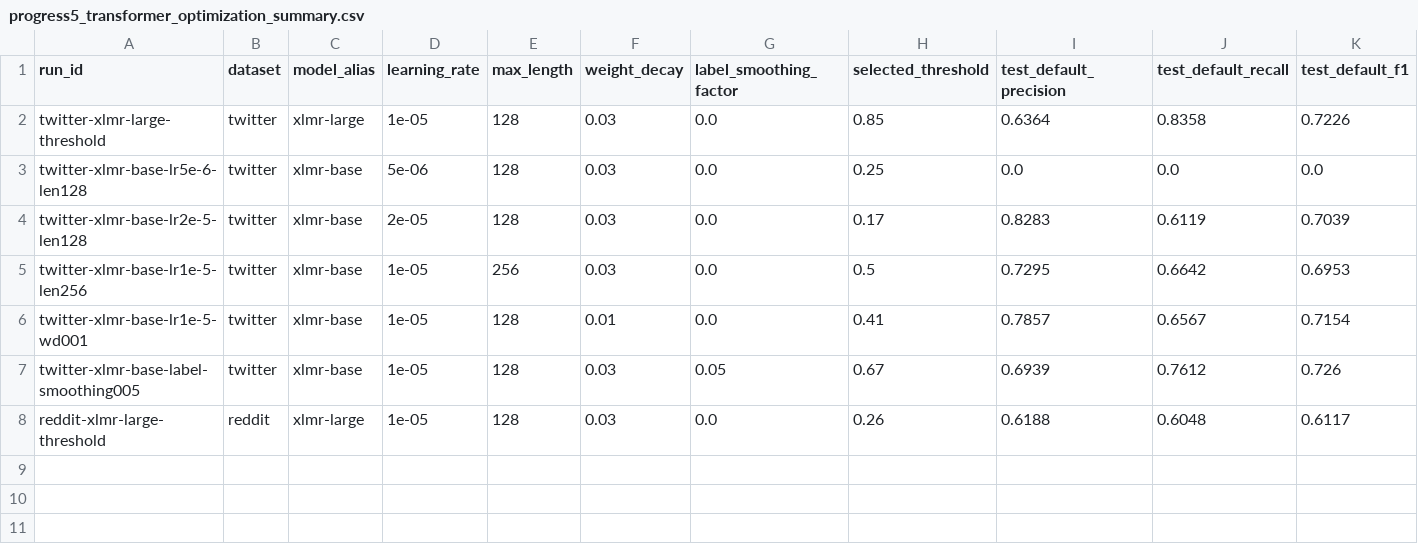
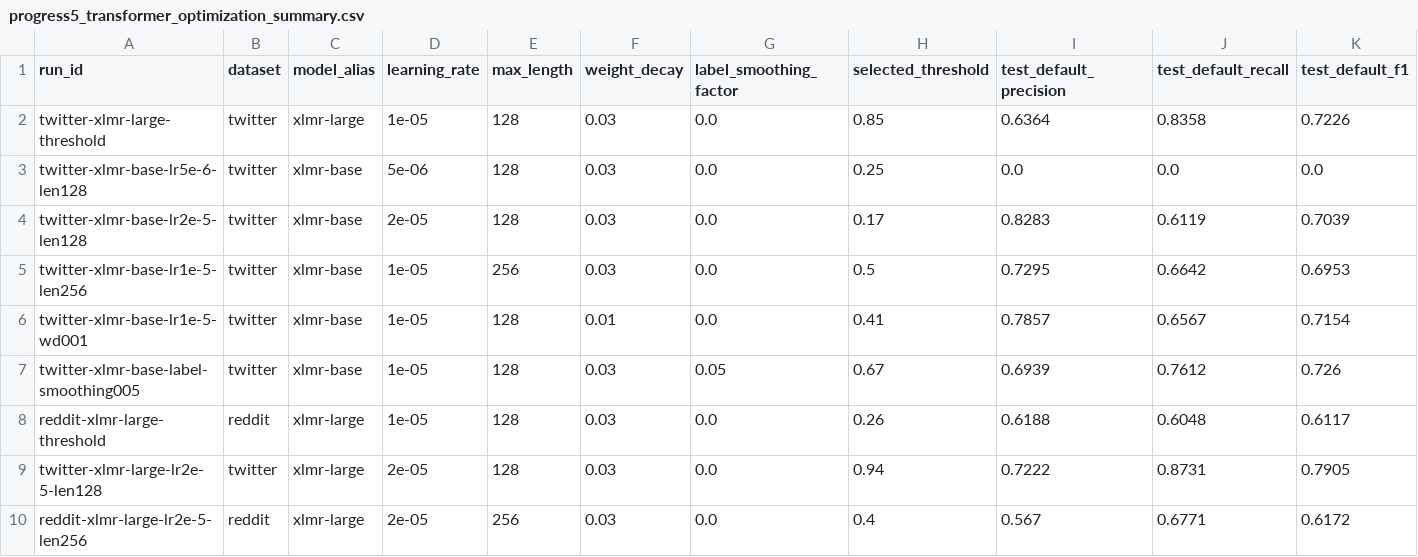
Before and after one commit to feb027/idsarcasm-reproduction, a CSV file: results/tables/progress5_transformer_optimization_summary.csv, drawn as a sheet; only a part is shown; rows hold the shown columns only; the diff names each change by its address in the sheet, - before the commit and + after, or states it on an @@ line.

Commit message:
docs: update final report with Twitter optimization win

```diff
--- a/results/tables/progress5_transformer_optimization_summary.csv
+++ b/results/tables/progress5_transformer_optimization_summary.csv
+row 9: twitter-xlmr-large-lr2e-5-len128 | twitter | xlmr-large | 2e-05 | 128 | 0.03 | 0.0 | 0.94 | 0.7222 | 0.8731 | 0.7905
+row 10: reddit-xlmr-large-lr2e-5-len256 | reddit | xlmr-large | 2e-05 | 256 | 0.03 | 0.0 | 0.4 | 0.567 | 0.6771 | 0.6172
```
Also changed, not shown: results/tables/final_method_comparison.csv, results/tables/final_method_ranking.csv, 10 other files.
